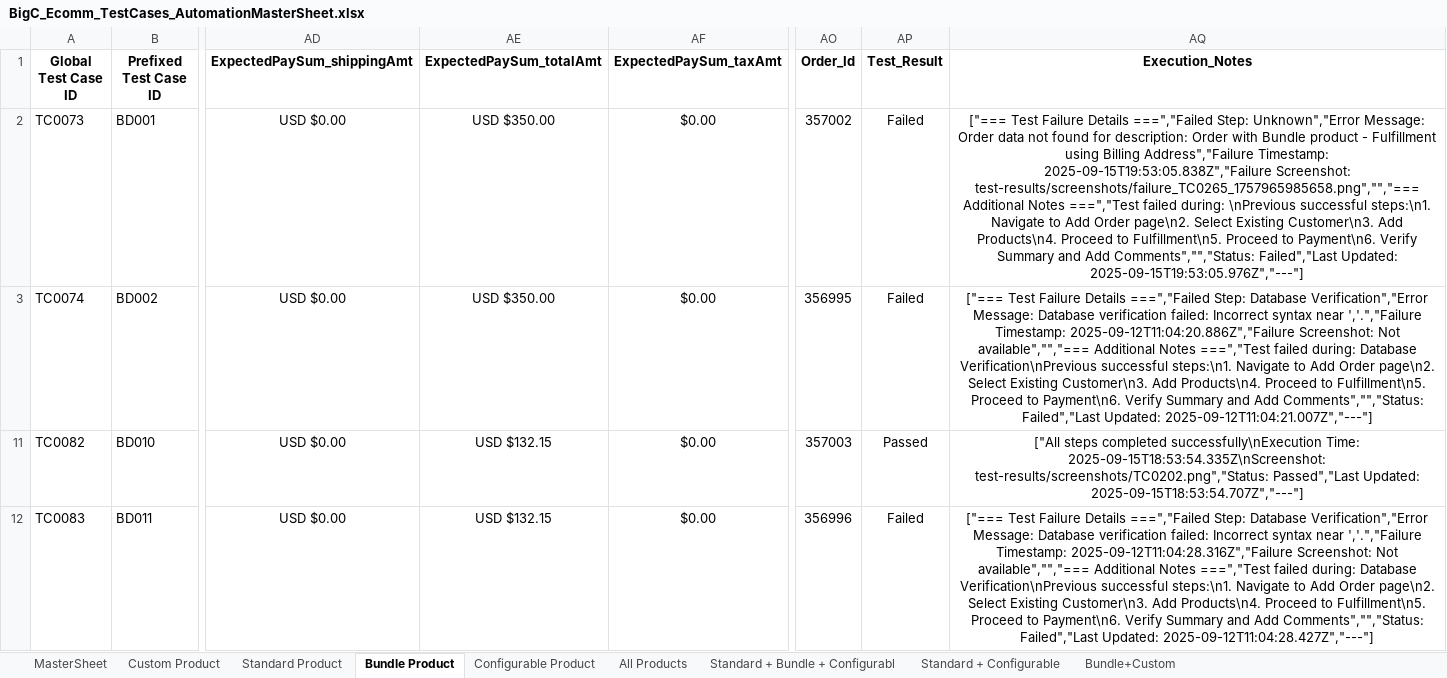
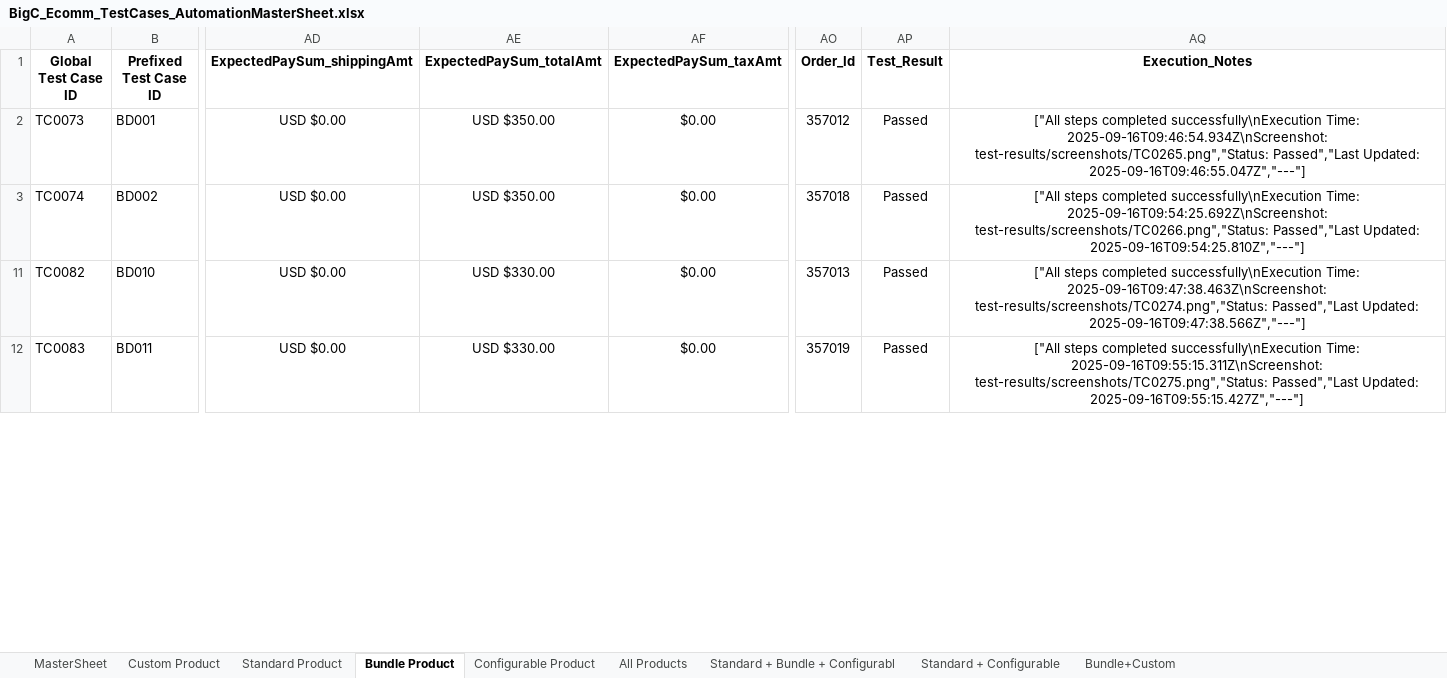
Before and after one commit to RajniNepaliVeltris/FinReconProj, an Excel workbook: data/BigCommerceData/BigC_Ecomm_TestCases_AutomationMasterSheet.xlsx, sheet Bundle Product, drawn as a sheet; only a part is shown, gaps mark what is left out; values as stored, in another font and other column widths than the file's, no borders; the diff covers the shown part only; the diff names each change by its address in the sheet, - before the commit and + after, or states it on an @@ line.

Commit message:
Commit for the updated values i n Excel data sheet for Bundle Product

```diff
--- a/data/BigCommerceData/BigC_Ecomm_TestCases_AutomationMasterSheet.xlsx (sheet Bundle Product)
+++ b/data/BigCommerceData/BigC_Ecomm_TestCases_AutomationMasterSheet.xlsx (sheet Bundle Product)
-AO2 (Order_Id): 357002
+AO2 (Order_Id): 357012
-AP2:AP3 (Test_Result): Failed
+AP2:AP3 (Test_Result): Passed
-AQ2 (Execution_Notes): ["=== Test Failure Details ===","Failed Step: Unknown","Error Message: Order data not found for description: Order with Bundle product - Fulfillment using Billing Address","Failure Timestamp: 2025-09-15T19:53:05.838Z","Failure Screenshot: test-results/screenshots/failure_TC0265_1757965985658.png","","=== Additional Notes ===","Test failed during: \nPrevious successful steps:\n1. Navigate to Add Order page\n2. Select Existing Customer\n3. Add Products\n4. Proceed to Fulfillment\n5. Proceed to Payment\n6. Verify Summary and Add Comments","","Status: Failed","Last Updated: 2025-09-15T19:53:05.976Z","---"]
+AQ2 (Execution_Notes): ["All steps completed successfully\nExecution Time: 2025-09-16T09:46:54.934Z\nScreenshot: test-results/screenshots/TC0265.png","Status: Passed","Last Updated: 2025-09-16T09:46:55.047Z","---"]
-AO3 (Order_Id): 356995
+AO3 (Order_Id): 357018
-AQ3 (Execution_Notes): ["=== Test Failure Details ===","Failed Step: Database Verification","Error Message: Database verification failed: Incorrect syntax near ','.","Failure Timestamp: 2025-09-12T11:04:20.886Z","Failure Screenshot: Not available","","=== Additional Notes ===","Test failed during: Database Verification\nPrevious successful steps:\n1. Navigate to Add Order page\n2. Select Existing Customer\n3. Add Products\n4. Proceed to Fulfillment\n5. Proceed to Payment\n6. Verify Summary and Add Comments","","Status: Failed","Last Updated: 2025-09-12T11:04:21.007Z","---"]
+AQ3 (Execution_Notes): ["All steps completed successfully\nExecution Time: 2025-09-16T09:54:25.692Z\nScreenshot: test-results/screenshots/TC0266.png","Status: Passed","Last Updated: 2025-09-16T09:54:25.810Z","---"]
-AE11:AE12 (ExpectedPaySum_totalAmt): USD $132.15
+AE11:AE12 (ExpectedPaySum_totalAmt): USD $330.00
-AO11 (Order_Id): 357003
+AO11 (Order_Id): 357013
-AQ11 (Execution_Notes): …successfully\nExecution Time: 2025-09-15T18:53:54.335Z\nScreenshot: test-results/screenshots/TC0202.png","Status: Passed","Last Updated: 2025-09-15T18:53:54.707Z","---"]
+AQ11 (Execution_Notes): …successfully\nExecution Time: 2025-09-16T09:47:38.463Z\nScreenshot: test-results/screenshots/TC0274.png","Status: Passed","Last Updated: 2025-09-16T09:47:38.566Z","---"]
-AO12 (Order_Id): 356996
+AO12 (Order_Id): 357019
-AP12 (Test_Result): Failed
+AP12 (Test_Result): Passed
-AQ12 (Execution_Notes): ["=== Test Failure Details ===","Failed Step: Database Verification","Error Message: Database verification failed: Incorrect syntax near ','.","Failure Timestamp: 2025-09-12T11:04:28.316Z","Failure Screenshot: Not available","","=== Additional Notes ===","Test failed during: Database Verification\nPrevious successful steps:\n1. Navigate to Add Order page\n2. Select Existing Customer\n3. Add Products\n4. Proceed to Fulfillment\n5. Proceed to Payment\n6. Verify Summary and Add Comments","","Status: Failed","Last Updated: 2025-09-12T11:04:28.427Z","---"]
+AQ12 (Execution_Notes): ["All steps completed successfully\nExecution Time: 2025-09-16T09:55:15.311Z\nScreenshot: test-results/screenshots/TC0275.png","Status: Passed","Last Updated: 2025-09-16T09:55:15.427Z","---"]
```
Also changed, not shown: 36 edited cells elsewhere in this sheet, hidden cells, 1 other file.
